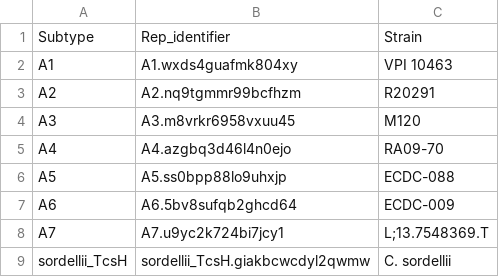
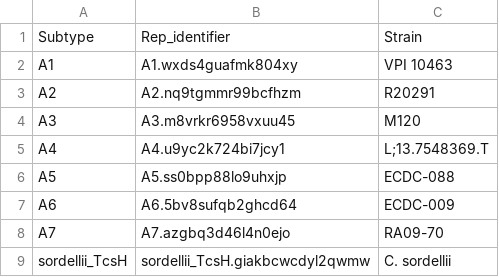
Before and after one commit to doxeylab/diffBase, a TSV file: app-A/data/repseqs.tsv, drawn as a sheet.

```diff
--- a/app-A/data/repseqs.tsv
+++ b/app-A/data/repseqs.tsv
@@ -4,6 +4,6 @@ A2	A2.nq9tgmmr99bcfhzm	R20291
 A3	A3.m8vrkr6958vxuu45	M120
-A4	A4.azgbq3d46l4n0ejo	RA09-70
+A4	A4.u9yc2k724bi7jcy1	L;13.7548369.T
 A5	A5.ss0bpp88lo9uhxjp	ECDC-088
 A6	A6.5bv8sufqb2ghcd64	ECDC-009
-A7	A7.u9yc2k724bi7jcy1	L;13.7548369.T
+A7	A7.azgbq3d46l4n0ejo	RA09-70
 sordellii_TcsH	sordellii_TcsH.giakbcwcdyl2qwmw	C. sordellii
```
Also changed, not shown: 16 other files.
